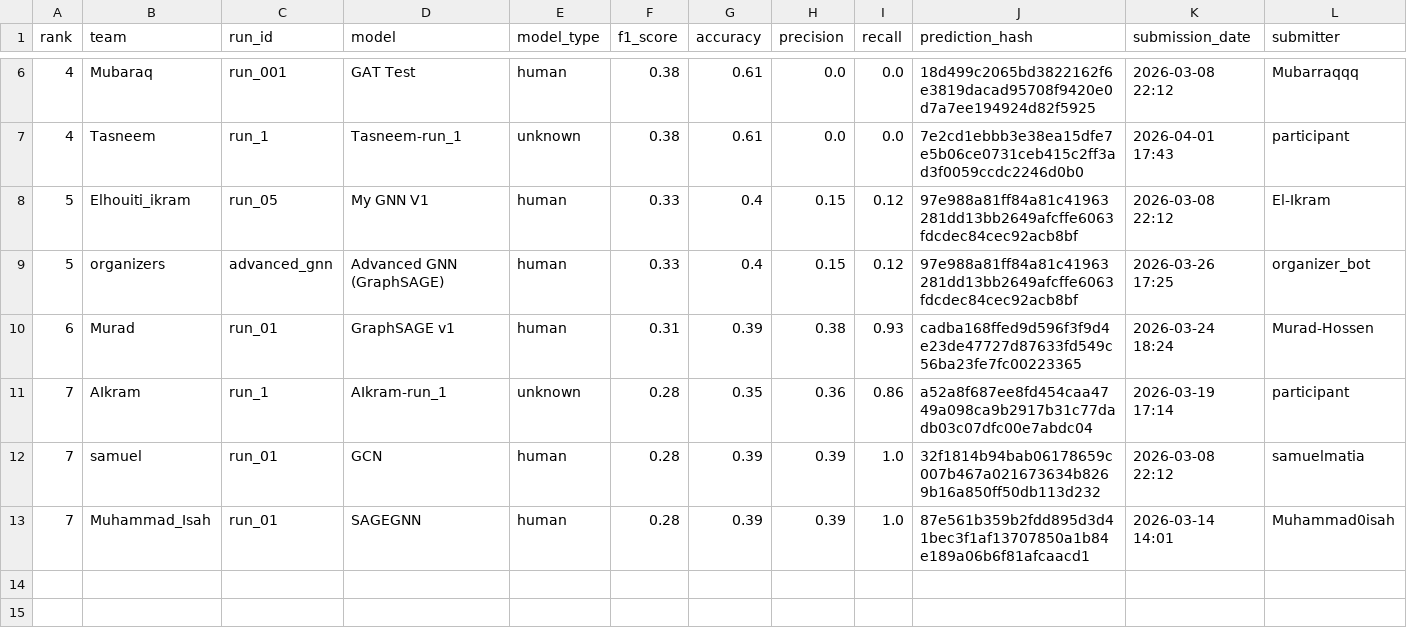
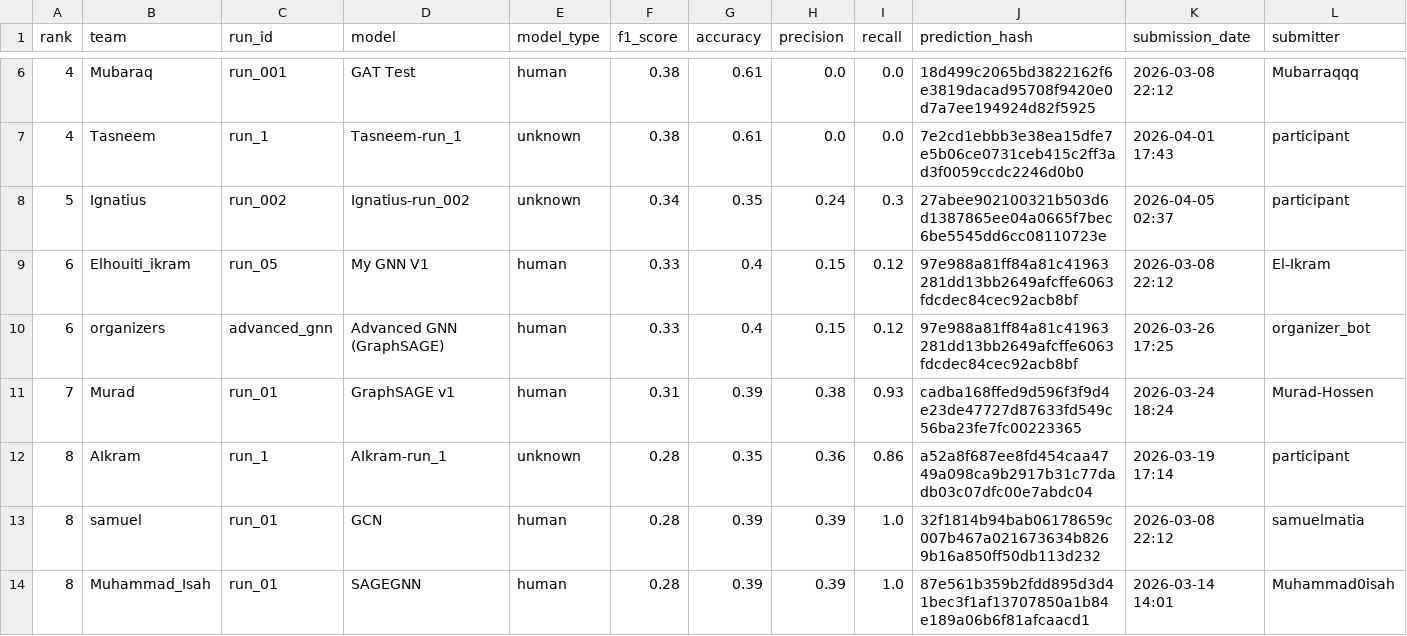
Before and after one commit to Murad-Hossen/GLIMPS-GNN, a CSV file: docs/leaderboard.csv, drawn as a sheet; only a part is shown, gaps mark what is left out; addresses are those after the commit; rows hold the shown columns only; the diff names each change by its address in the sheet, - before the commit and + after, or states it on an @@ line.

```diff
--- a/docs/leaderboard.csv
+++ b/docs/leaderboard.csv
+row 8: 5 | Ignatius | run_002 | Ignatius-run_002 | unknown | 0.34 | 0.35 | 0.24 | 0.3 | 27abee902100321b503d6d1387865ee04a0665f7bec6be5545dd6cc08110723e | 2026-04-05 02:37 | participant
-A9:A10 (rank): 5
+A9:A10 (rank): 6
-A11 (rank): 6
+A11 (rank): 7
-A12:A14 (rank): 7
+A12:A14 (rank): 8
```
Also changed, not shown: leaderboard/leaderboard.csv, 1 other file.
